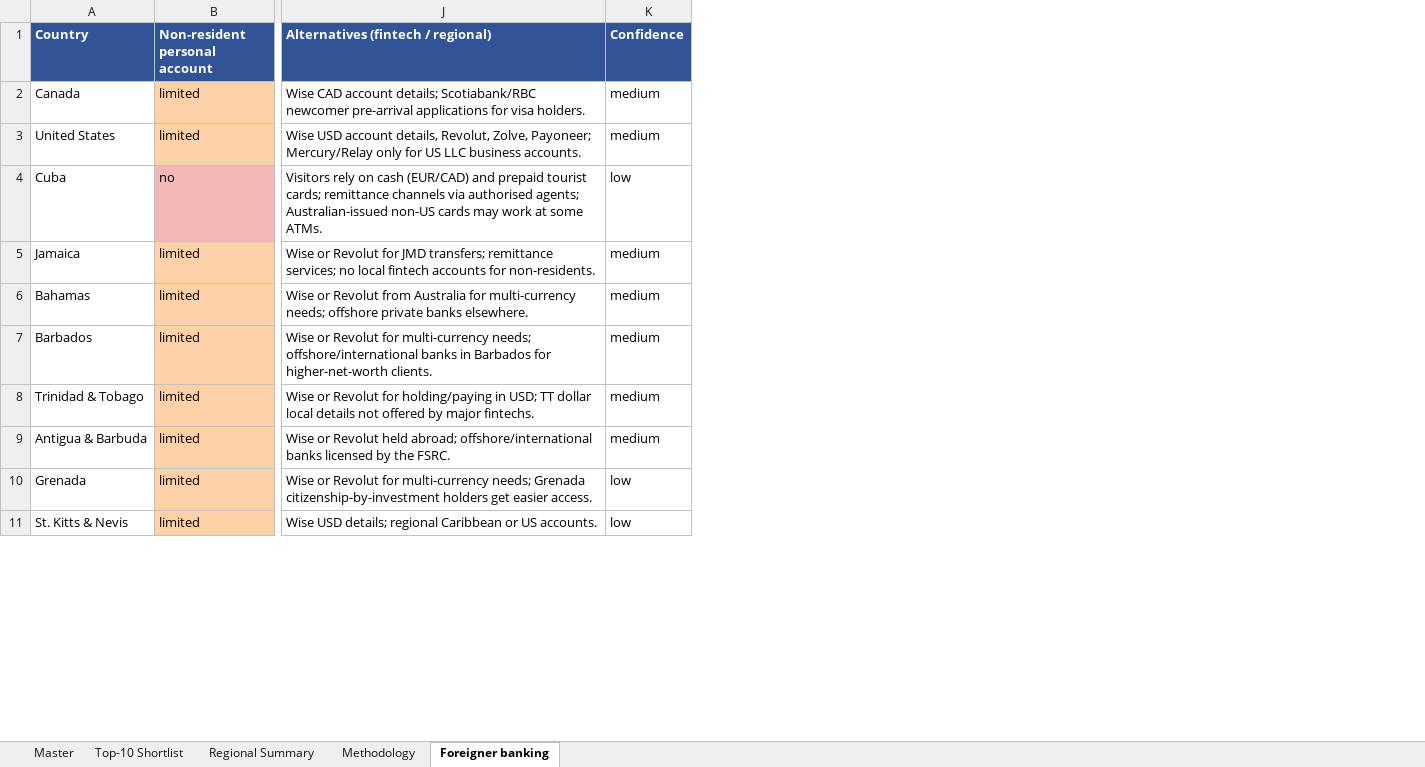
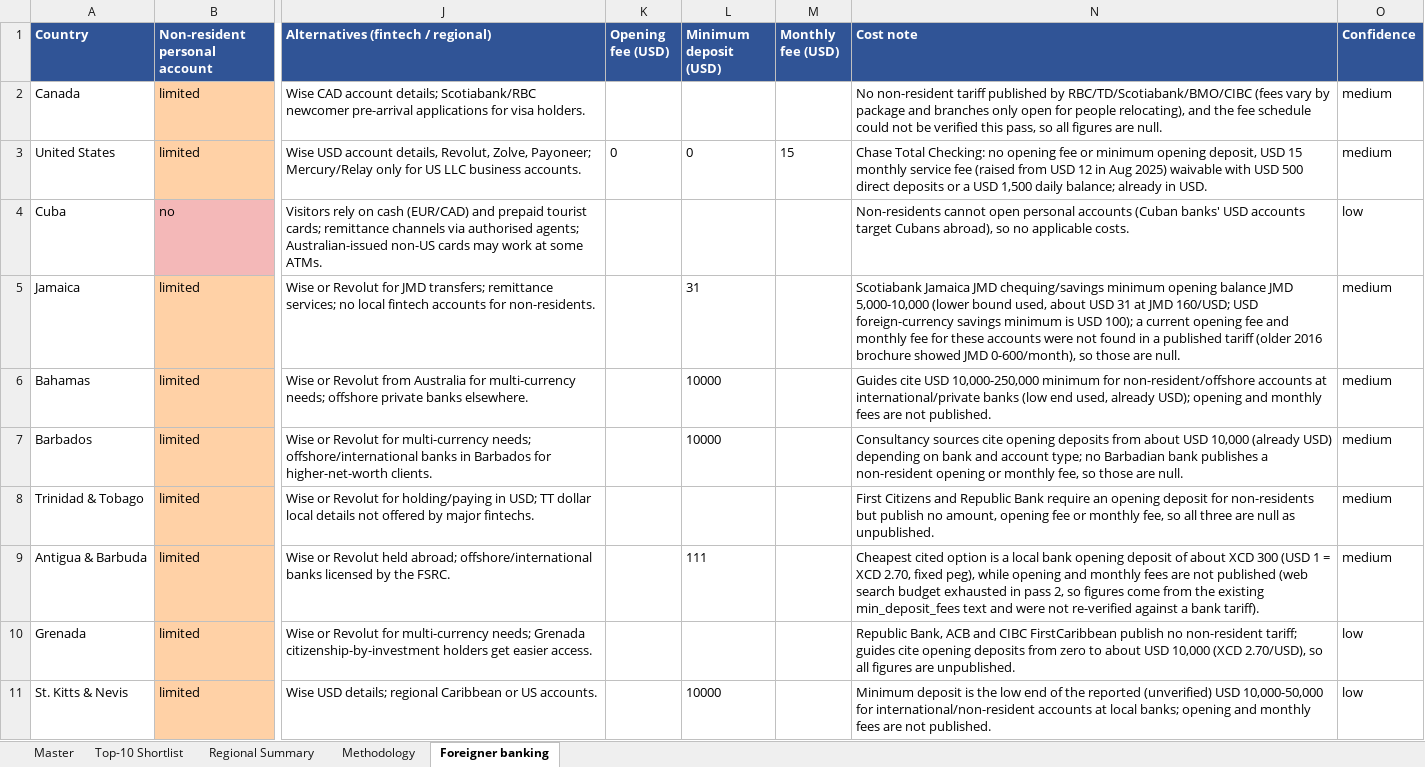
Before and after one commit to OpenCharity-org/OpenCharity, an Excel workbook: charities_by_country_v2.xlsx, sheet Foreigner banking, drawn as a sheet; only a part is shown, gaps mark what is left out; values as stored, in another font and other column widths than the file's, no borders; the diff names each change by its address in the sheet, - before the commit and + after, or states it on an @@ line.

```diff
--- a/charities_by_country_v2.xlsx (sheet Foreigner banking)
+++ b/charities_by_country_v2.xlsx (sheet Foreigner banking)
+column K (Opening fee (USD)), row 3: 0
+column L (Minimum deposit (USD)), rows 3-11: 0 |  | 31 | 10000 | 10000 |  | 111 |  | 10000
+column M (Monthly fee (USD)), row 3: 15
+column N (Cost note), rows 2-11: No non-resident tariff published by RBC/TD/Scotiabank/BMO/CIBC (fees vary by package and branches only open for people relocating), and the fee schedule could not be verified this pass, so all figures are null. | Chase Total Checking: no opening fee or minimum opening deposit, USD 15 monthly service fee (raised from USD 12 in Aug 2025) waivable with USD 500 direct deposits or a USD 1,500 daily balance; already in USD. | Non-residents cannot open personal accounts (Cuban banks' USD accounts target Cubans abroad), so no applicable costs. | Scotiabank Jamaica JMD chequing/savings minimum opening balance JMD 5,000-10,000 (lower bound used, about USD 31 at JMD 160/USD; USD foreign-currency savings minimum is USD 100); a current opening fee and monthly fee for these accounts were not found in a published tariff (older 2016 brochure showed JMD 0-600/month), so those are null. | Guides cite USD 10,000-250,000 minimum for non-resident/offshore accounts at international/private banks (low end used, already USD); opening and monthly fees are not published. | Consultancy sources cite opening deposits from about USD 10,000 (already USD) depending on bank and account type; no Barbadian bank publishes a non-resident opening or monthly fee, so those are null. | First Citizens and Republic Bank require an opening deposit for non-residents but publish no amount, opening fee or monthly fee, so all three are null as unpublished. | Cheapest cited option is a local bank opening deposit of about XCD 300 (USD 1 = XCD 2.70, fixed peg), while opening and monthly fees are not published (web search budget exhausted in pass 2, so figures come from the existing min_deposit_fees text and were not re-verified against a bank tariff). | Republic Bank, ACB and CIBC FirstCaribbean publish no non-resident tariff; guides cite opening deposits from zero to about USD 10,000 (XCD 2.70/USD), so all figures are unpublished. | Minimum deposit is the low end of the reported (unverified) USD 10,000-50,000 for international/non-resident accounts at local banks; opening and monthly fees are not published.
```
Also changed, not shown: 22 other files.
